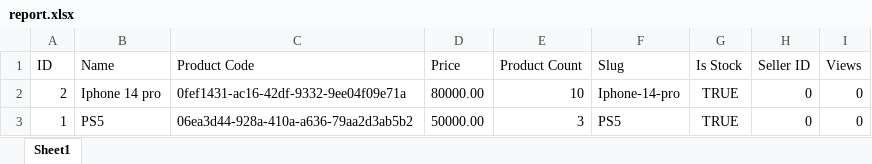
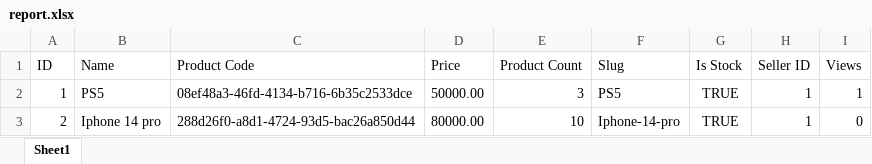
Before and after one commit to Merkul8/go_microservice, an Excel workbook: report.xlsx, sheet Sheet1, drawn as a sheet; values as stored, in another font and other column widths than the file's, no borders; removed rows and columns are numbered as before the commit, all else as after; the diff names each change by its address in the sheet, - before the commit and + after, or states it on an @@ line.

```diff
--- a/report.xlsx (sheet Sheet1)
+++ b/report.xlsx (sheet Sheet1)
+row 2: 1 | PS5 | 08ef48a3-46fd-4134-b716-6b35c2533dce | 50000.00 | 3 | PS5 | TRUE | 1 | 1
-C3 (Product Code): 0fef1431-ac16-42df-9332-9ee04f09e71a
+C3 (Product Code): 288d26f0-a8d1-4724-93d5-bac26a850d44
-H3 (Seller ID): 0
+H3 (Seller ID): 1
-row 3: 1 | PS5 | 06ea3d44-928a-410a-a636-79aa2d3ab5b2 | 50000.00 | 3 | PS5 | TRUE | 0 | 0
```
Also changed, not shown: 1 other file.
